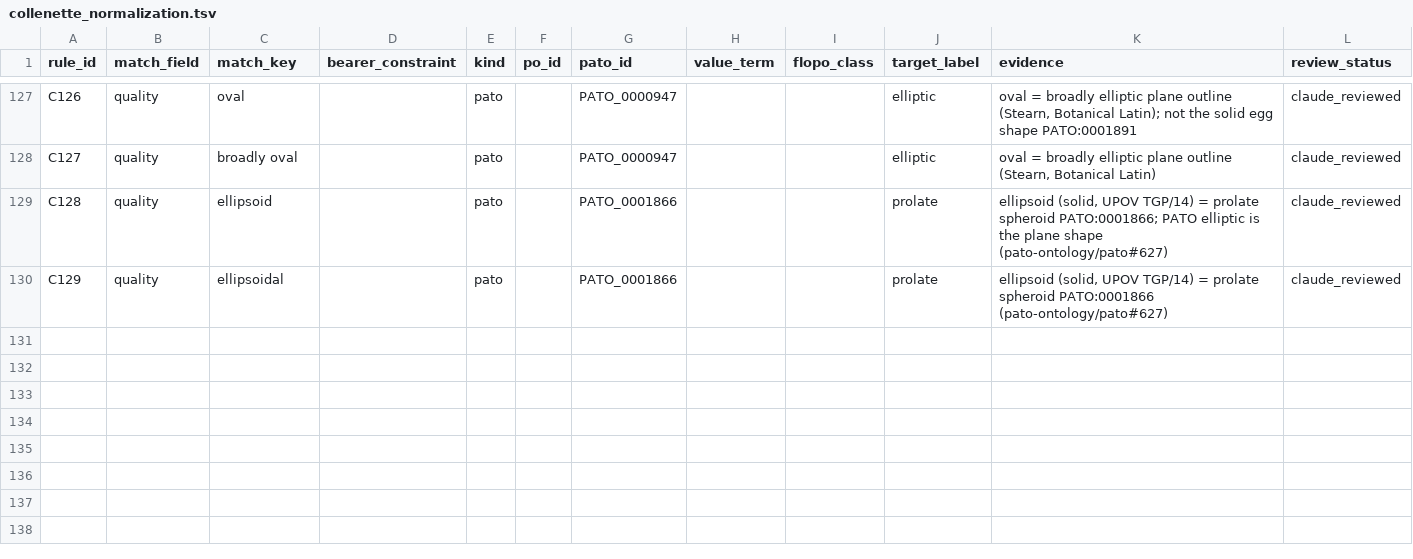
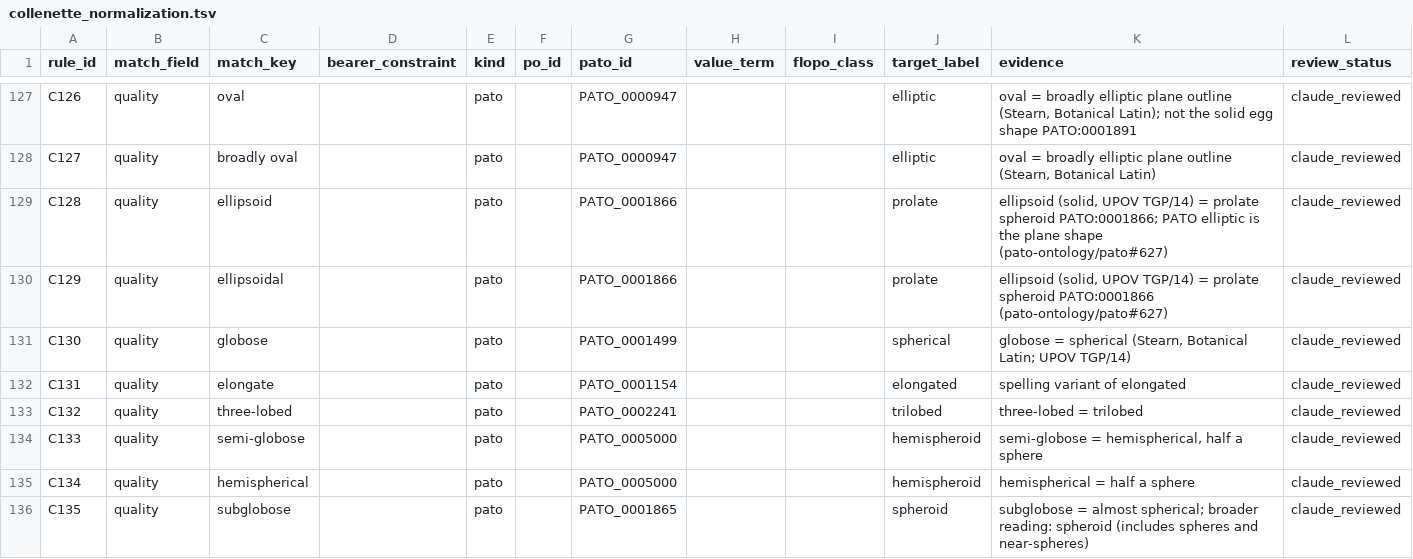
Before and after one commit to flora-phenotype-ontology/flopoontology, a TSV file: flopo2/ingest/collenette_normalization.tsv, drawn as a sheet; only a part is shown, gaps mark what is left out.

```diff
--- a/flopo2/ingest/collenette_normalization.tsv
+++ b/flopo2/ingest/collenette_normalization.tsv
@@ -130 +130,7 @@ C128	quality	ellipsoid		pato		PATO_0001866			prolate	ellipsoid (solid, UPOV TGP/
 C129	quality	ellipsoidal		pato		PATO_0001866			prolate	ellipsoid (solid, UPOV TGP/14) = prolate spheroid PATO:0001866 (pato-ontology/pato#627)	claude_reviewed
+C130	quality	globose		pato		PATO_0001499			spherical	globose = spherical (Stearn, Botanical Latin; UPOV TGP/14)	claude_reviewed
+C131	quality	elongate		pato		PATO_0001154			elongated	spelling variant of elongated	claude_reviewed
+C132	quality	three-lobed		pato		PATO_0002241			trilobed	three-lobed = trilobed	claude_reviewed
+C133	quality	semi-globose		pato		PATO_0005000			hemispheroid	semi-globose = hemispherical, half a sphere	claude_reviewed
+C134	quality	hemispherical		pato		PATO_0005000			hemispheroid	hemispherical = half a sphere	claude_reviewed
+C135	quality	subglobose		pato		PATO_0001865			spheroid	subglobose = almost spherical; broader reading: spheroid (includes spheres and near-spheres)	claude_reviewed
```
Also changed, not shown: flopo2/ingest/llm_term_rules.tsv, 18 other files.
